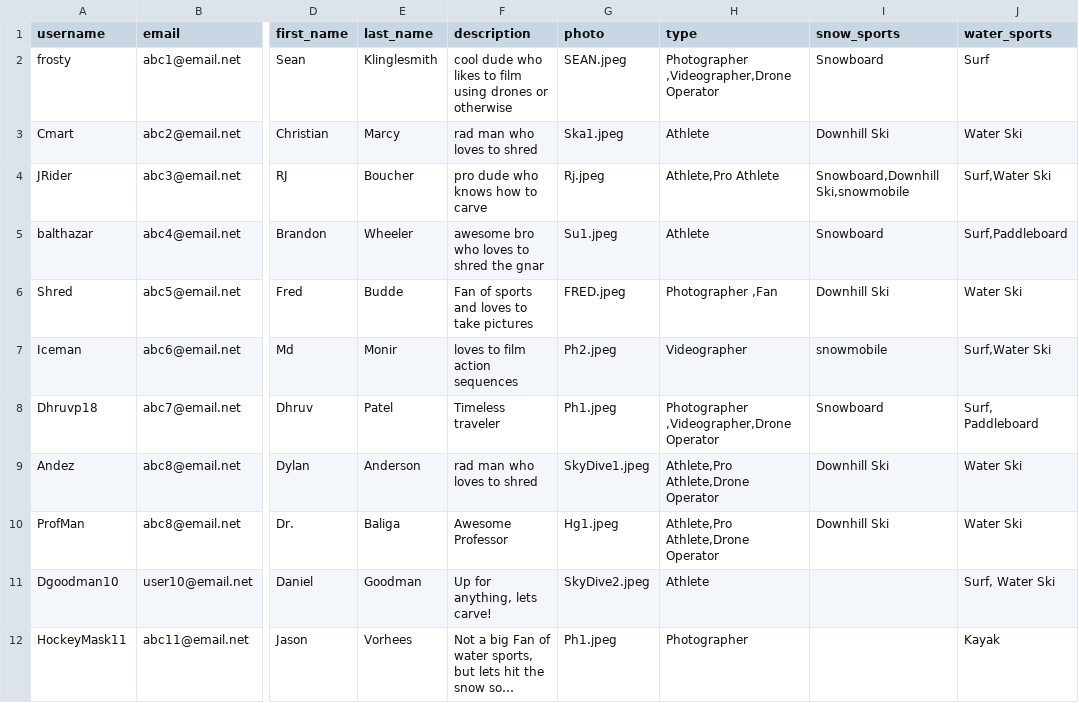
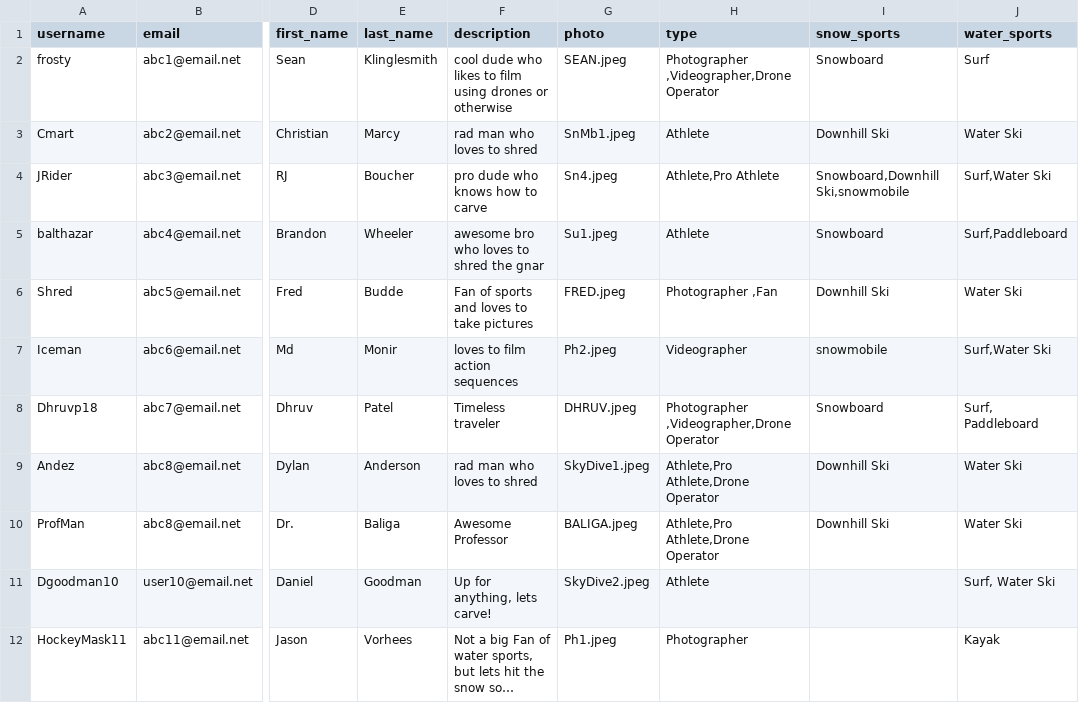
Before and after one commit to carve-connect/CC, a CSV file: SQL/new users - Sheet1.csv, drawn as a sheet; only a part is shown, gaps mark what is left out; long unchanged cells end in …; the diff names each change by its address in the sheet, - before the commit and + after, or states it on an @@ line.

Commit message:
Update new users - Sheet1.csv

```diff
--- a/SQL/new users - Sheet1.csv
+++ b/SQL/new users - Sheet1.csv
-G3 (photo): Ska1.jpeg
+G3 (photo): SnMb1.jpeg
-G4 (photo): Rj.jpeg
+G4 (photo): Sn4.jpeg
-G8 (photo): Ph1.jpeg
+G8 (photo): DHRUV.jpeg
-G10 (photo): Hg1.jpeg
+G10 (photo): BALIGA.jpeg
```
